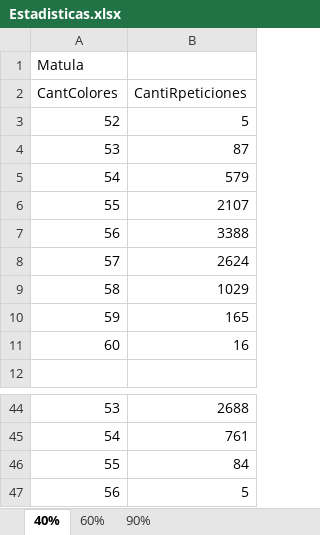
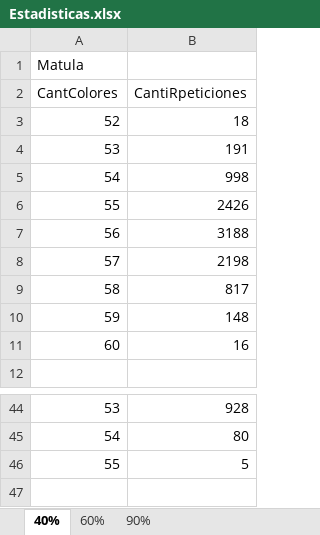
Before and after one commit to fernandezniko/Tp-Grafos, an Excel workbook: Estadisticas/Estadisticas.xlsx, sheet 40%, drawn as a sheet; only a part is shown, gaps mark what is left out; values as stored, in another font and other column widths than the file's, no borders; charts and pictures not drawn; removed rows and columns are numbered as before the commit, all else as after; the diff covers the shown part only; the diff names each change by its address in the sheet, - before the commit and + after, or states it on an @@ line.

```diff
--- a/Estadisticas/Estadisticas.xlsx (sheet 40%)
+++ b/Estadisticas/Estadisticas.xlsx (sheet 40%)
-B3 (CantiRpeticiones): 5
+B3 (CantiRpeticiones): 18
-B4 (CantiRpeticiones): 87
+B4 (CantiRpeticiones): 191
-B5 (CantiRpeticiones): 579
+B5 (CantiRpeticiones): 998
-B6 (CantiRpeticiones): 2107
+B6 (CantiRpeticiones): 2426
-B7 (CantiRpeticiones): 3388
+B7 (CantiRpeticiones): 3188
-B8 (CantiRpeticiones): 2624
+B8 (CantiRpeticiones): 2198
-B9 (CantiRpeticiones): 1029
+B9 (CantiRpeticiones): 817
-B10 (CantiRpeticiones): 165
+B10 (CantiRpeticiones): 148
-B44 (CantiRpeticiones): 2688
+B44 (CantiRpeticiones): 928
-B45 (CantiRpeticiones): 761
+B45 (CantiRpeticiones): 80
-B46 (CantiRpeticiones): 84
+B46 (CantiRpeticiones): 5
-row 47: 56 | 5
```
Also changed, not shown: 1 added row, 1 removed row and 24 edited cells elsewhere in this sheet, sheet 90%, sheet 60%, charts or pictures, 23 other files.
